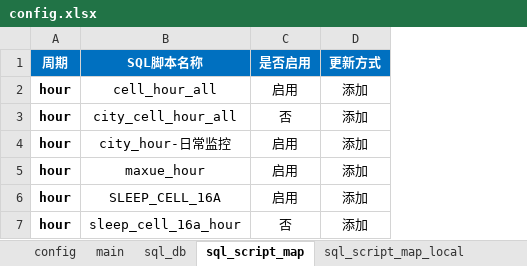
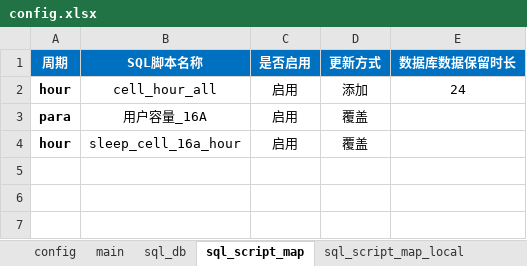
Before and after one commit to lxuteng/Nokia_AutoMonitor, an Excel workbook: Nokia_AutoMonitor_hour/_config/config.xlsx, sheet sql_script_map, drawn as a sheet; values as stored, in another font and other column widths than the file's, no borders; removed rows and columns are numbered as before the commit, all else as after; the diff names each change by its address in the sheet, - before the commit and + after, or states it on an @@ line.

```diff
--- a/Nokia_AutoMonitor_hour/_config/config.xlsx (sheet sql_script_map)
+++ b/Nokia_AutoMonitor_hour/_config/config.xlsx (sheet sql_script_map)
+column E (数据库数据保留时长), row 2: 24
-row 3: hour | city_cell_hour_all | 否 | 添加
-row 4: hour | city_hour-日常监控 | 启用 | 添加
-row 5: hour | maxue_hour | 启用 | 添加
-row 6: hour | SLEEP_CELL_16A | 启用 | 添加
+row 3: para | 用户容量_16A | 启用 | 覆盖
-C4 (是否启用): 否
+C4 (是否启用): 启用
-D4 (更新方式): 添加
+D4 (更新方式): 覆盖
```
Also changed, not shown: sheet sql_script_map_local, sheet main, sheet e_mail, sheet report_table_range, 13 other files.
